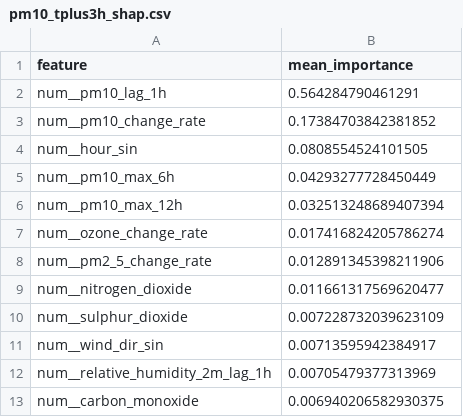
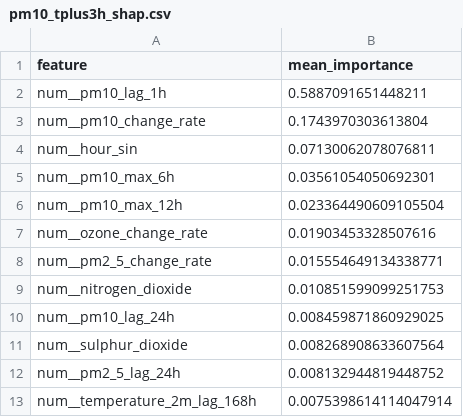
Before and after one commit to ByteCraftByLaiba/aqi-prediction-system, a CSV file: models/shap/pm10_tplus3h_shap.csv, drawn as a sheet.

```diff
--- a/models/shap/pm10_tplus3h_shap.csv
+++ b/models/shap/pm10_tplus3h_shap.csv
@@ -1,13 +1,13 @@
 feature,mean_importance
-num__pm10_lag_1h,0.564284790461291
-num__pm10_change_rate,0.17384703842381852
-num__hour_sin,0.0808554524101505
-num__pm10_max_6h,0.04293277728450449
-num__pm10_max_12h,0.032513248689407394
-num__ozone_change_rate,0.017416824205786274
-num__pm2_5_change_rate,0.012891345398211906
-num__nitrogen_dioxide,0.011661317569620477
-num__sulphur_dioxide,0.007228732039623109
-num__wind_dir_sin,0.00713595942384917
-num__relative_humidity_2m_lag_1h,0.00705479377313969
-num__carbon_monoxide,0.006940206582930375
+num__pm10_lag_1h,0.5887091651448211
+num__pm10_change_rate,0.1743970303613804
+num__hour_sin,0.07130062078076811
+num__pm10_max_6h,0.03561054050692301
+num__pm10_max_12h,0.023364490609105504
+num__ozone_change_rate,0.01903453328507616
+num__pm2_5_change_rate,0.015554649134338771
+num__nitrogen_dioxide,0.010851599099251753
+num__pm10_lag_24h,0.008459871860929025
+num__sulphur_dioxide,0.008268908633607564
+num__pm2_5_lag_24h,0.008132944819448752
+num__temperature_2m_lag_168h,0.0075398614114047914
```
Also changed, not shown: models/shap/pm10_tplus6h_shap.csv, models/shap/pm2_5_tplus6h_shap.csv, 14 other files.
